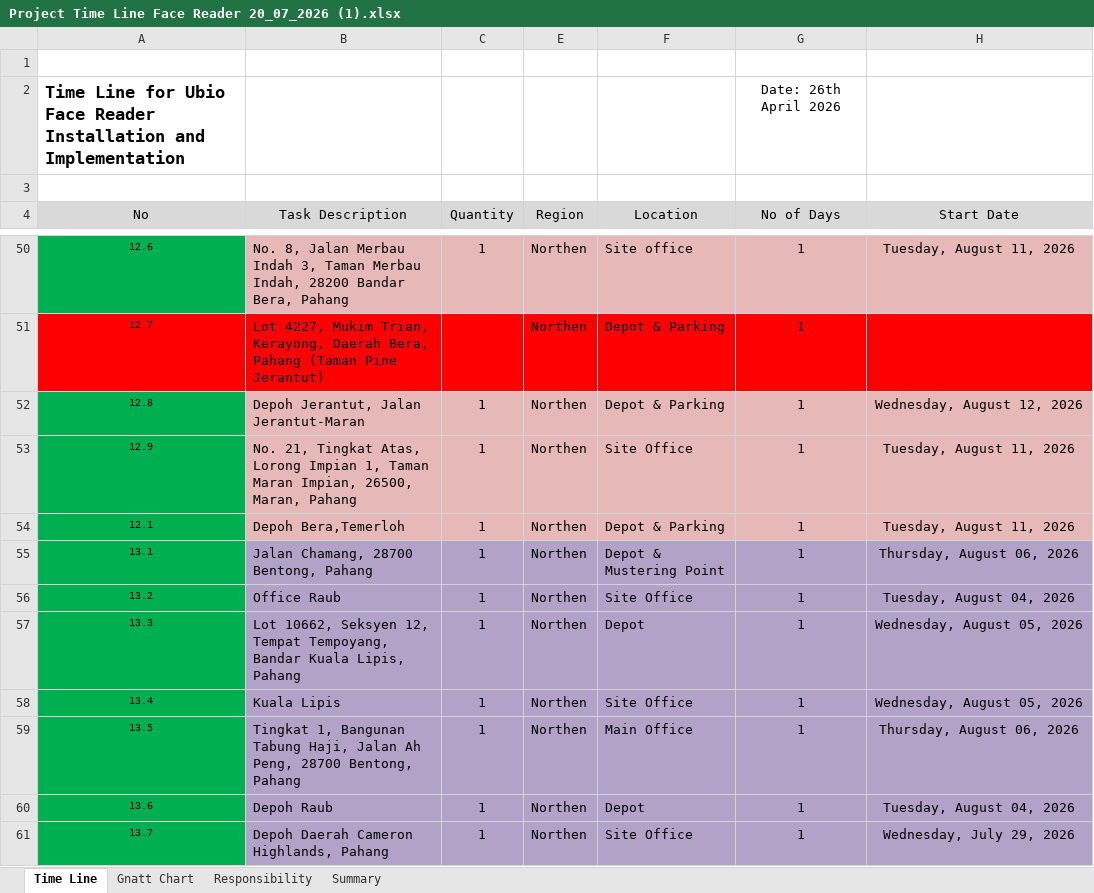
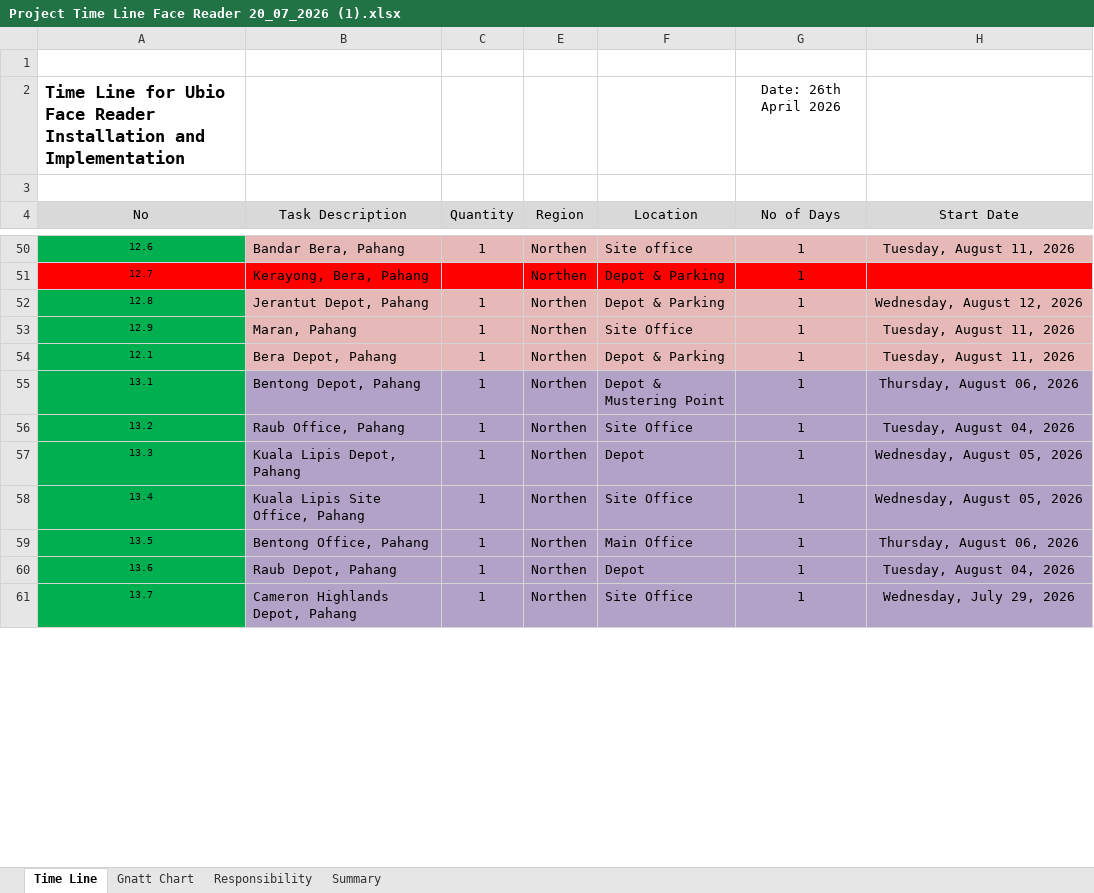
Before and after one commit to xrenox-web/alam-flora-dashboard, an Excel workbook: Project Time Line Face Reader 20_07_2026 (1).xlsx, sheet Time Line, drawn as a sheet; only a part is shown, gaps mark what is left out; values as stored, in another font and other column widths than the file's, no borders; the diff covers the shown part only; the diff names each change by its address in the sheet, - before the commit and + after, or states it on an @@ line.

```diff
--- a/Project Time Line Face Reader 20_07_2026 (1).xlsx (sheet Time Line)
+++ b/Project Time Line Face Reader 20_07_2026 (1).xlsx (sheet Time Line)
-B50 (Task Description): No. 8, Jalan Merbau Indah 3, Taman Merbau Indah, 28200 Bandar Bera,…
+B50 (Task Description): Bandar Bera,…
-B51 (Task Description): Lot 4227, Mukim Trian, Kerayong, Daerah Bera, Pahang (Taman Pine Jerantut)
+B51 (Task Description): Kerayong, Bera, Pahang
-B52 (Task Description): Depoh Jerantut, Jalan Jerantut-Maran
+B52 (Task Description): Jerantut Depot, Pahang
-B53 (Task Description): No. 21, Tingkat Atas, Lorong Impian 1, Taman Maran Impian, 26500, Maran, Pahang
+B53 (Task Description): Maran, Pahang
-B54 (Task Description): Depoh Bera,Temerloh
+B54 (Task Description): Bera Depot, Pahang
-B55 (Task Description): Jalan Chamang, 28700 Bentong, Pahang
+B55 (Task Description): Bentong Depot, Pahang
-B56 (Task Description): Office Raub
+B56 (Task Description): Raub Office, Pahang
-B57 (Task Description): Lot 10662, Seksyen 12, Tempat Tempoyang, Bandar Kuala Lipis, Pahang
+B57 (Task Description): Kuala Lipis Depot, Pahang
-B58 (Task Description): Kuala Lipis
+B58 (Task Description): Kuala Lipis Site Office, Pahang
-B59 (Task Description): Tingkat 1, Bangunan Tabung Haji, Jalan Ah Peng, 28700 Bentong, Pahang
+B59 (Task Description): Bentong Office, Pahang
-B60 (Task Description): Depoh Raub
+B60 (Task Description): Raub Depot, Pahang
-B61 (Task Description): Depoh Daerah Cameron Highlands, Pahang
+B61 (Task Description): Cameron Highlands Depot, Pahang
```
Also changed, not shown: 36 edited cells elsewhere in this sheet, sheet Gnatt Chart, sheet Summary, hidden cells, Project Time Line Face Reader 20_07_2026.xlsx, 5 other files.
